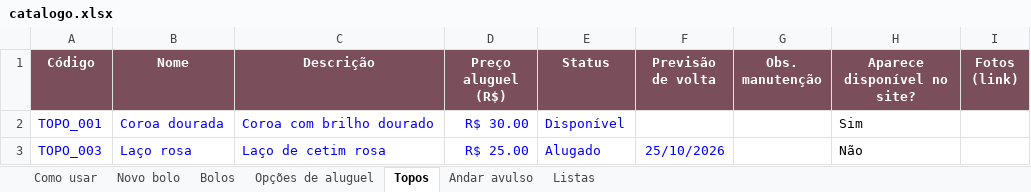
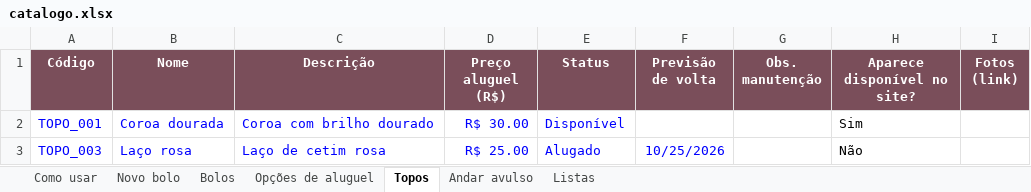
Before and after one commit to DanieSolinho/ateline, an Excel workbook: dados-fonte/catalogo.xlsx, sheet Topos, drawn as a sheet; values as stored, in another font and other column widths than the file's, no borders; charts and pictures and conditional formats not drawn; the diff names each change by its address in the sheet, - before the commit and + after, or states it on an @@ line.

```diff
--- a/dados-fonte/catalogo.xlsx (sheet Topos)
+++ b/dados-fonte/catalogo.xlsx (sheet Topos)
-F3 (Previsão de volta): 25/10/2026
+F3 (Previsão de volta): 10/25/2026
```
Also changed, not shown: sheet Bolos, sheet Opções de aluguel, sheet Novo bolo, sheet Como usar, charts or pictures, 1 other file.
